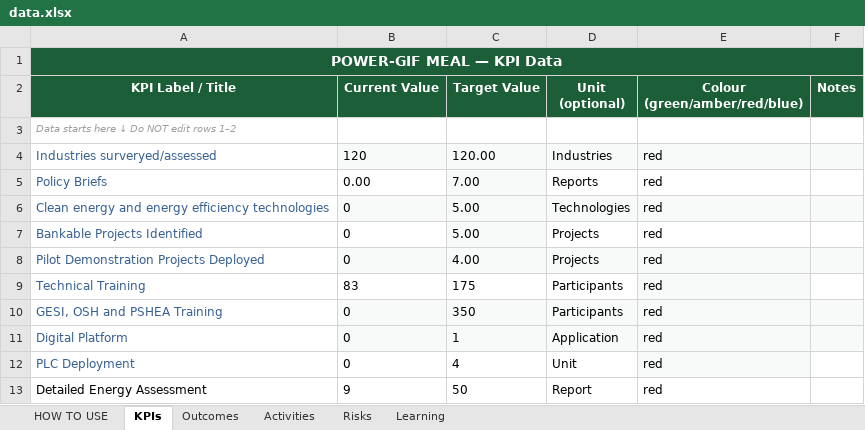
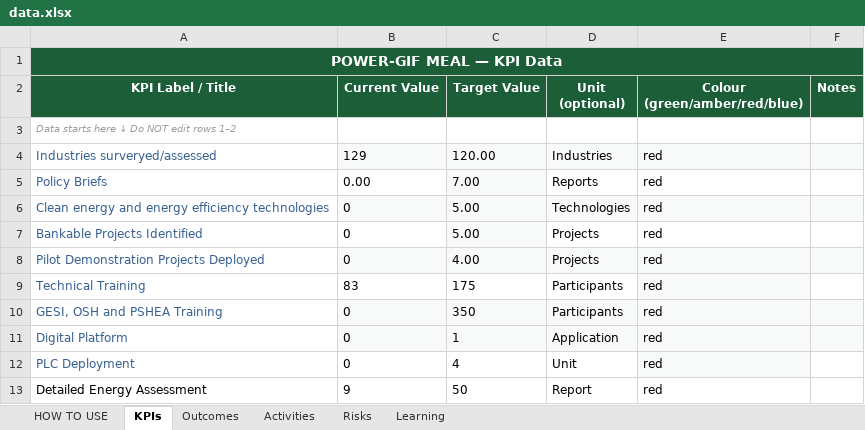
Before and after one commit to Shinza-crtnepal/Power_GIF_Dashboard, an Excel workbook: data.xlsx, sheet KPIs, drawn as a sheet; values as stored, in another font and other column widths than the file's, no borders; the diff names each change by its address in the sheet, - before the commit and + after, or states it on an @@ line.

Commit message:
Add files via upload

```diff
--- a/data.xlsx (sheet KPIs)
+++ b/data.xlsx (sheet KPIs)
-B4 (Current Value): 120
+B4 (Current Value): 129
```
